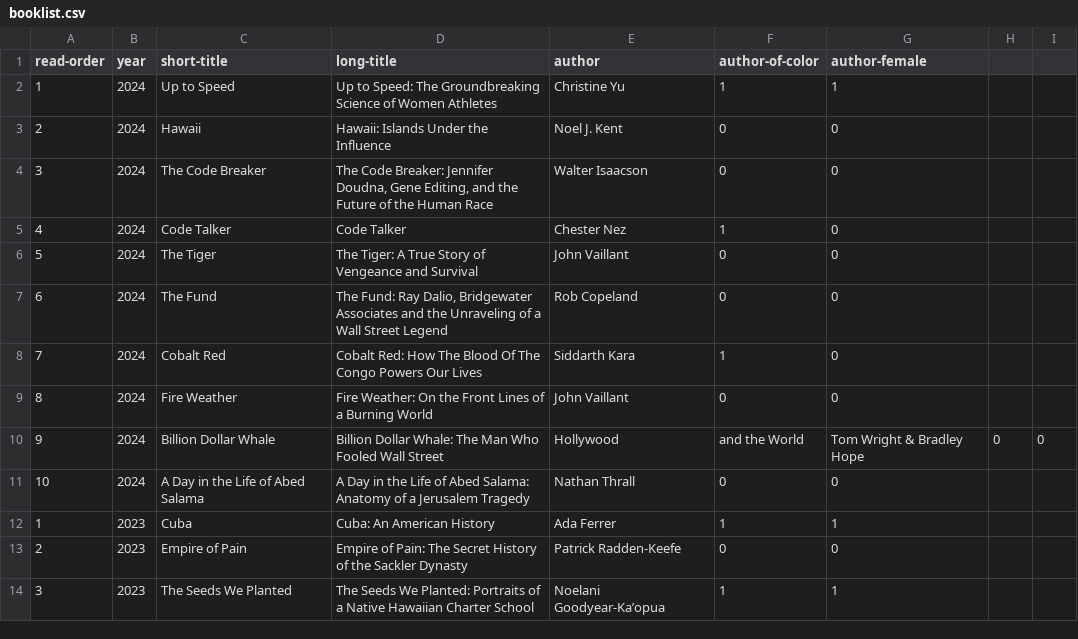
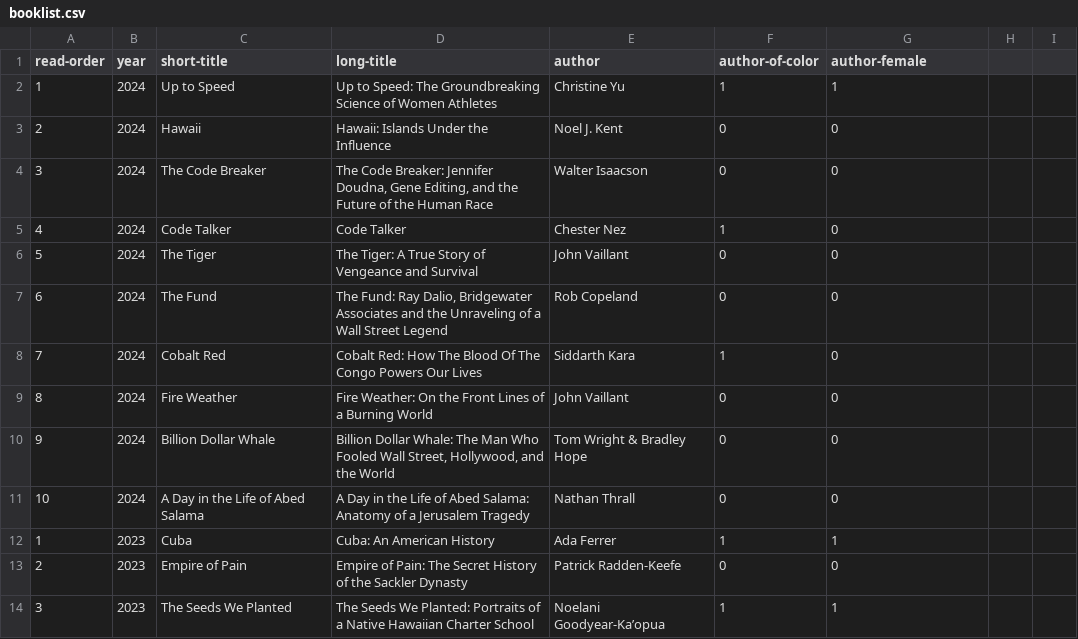
Before and after one commit to davemoyer/books-interactive, a CSV file: booklist.csv, drawn as a sheet; only a part is shown.

Commit message:
get commas right

```diff
--- a/booklist.csv
+++ b/booklist.csv
@@ -9,3 +9,3 @@ read-order,year,short-title,long-title,author,author-of-color,author-female
 8,2024,Fire Weather,Fire Weather: On the Front Lines of a Burning World,John Vaillant,0,0
-9,2024,Billion Dollar Whale,Billion Dollar Whale: The Man Who Fooled Wall Street, Hollywood, and the World,Tom Wright & Bradley Hope,0,0
+9,2024,Billion Dollar Whale,"Billion Dollar Whale: The Man Who Fooled Wall Street, Hollywood, and the World",Tom Wright & Bradley Hope,0,0
 10,2024,A Day in the Life of Abed Salama,A Day in the Life of Abed Salama: Anatomy of a Jerusalem Tragedy,Nathan Thrall,0,0
```
